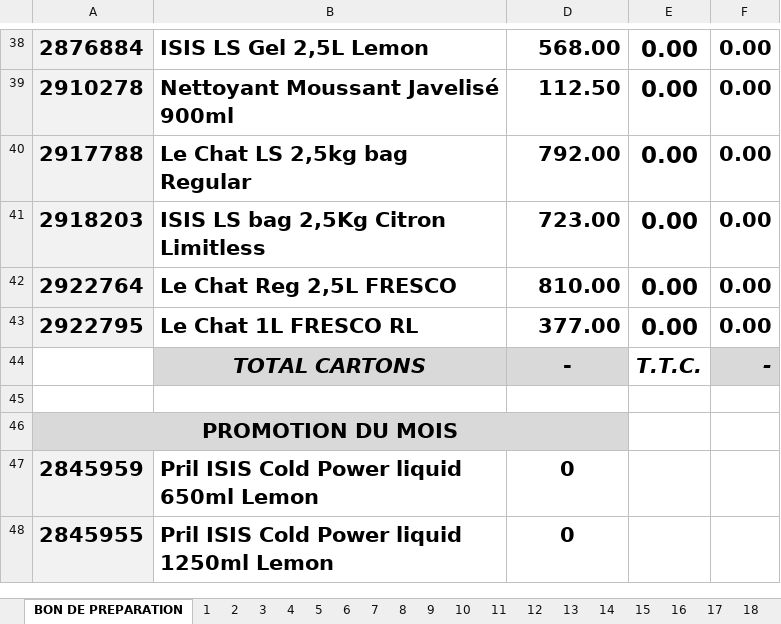
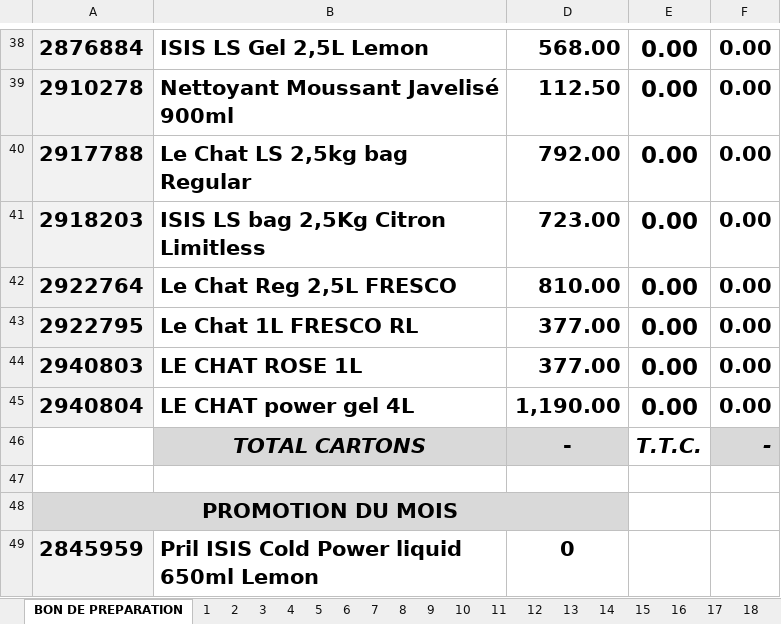
Before and after one commit to kenzaaallouche/Andromede-app1, an Excel workbook: MM.xlsx, sheet BON DE PREPARATION, drawn as a sheet; only a part is shown, gaps mark what is left out; the shorter side is filled out with more unchanged rows; values as stored, in another font and other column widths than the file's, no borders; conditional formats not drawn; the diff names each change by its address in the sheet, - before the commit and + after, or states it on an @@ line.

```diff
--- a/MM.xlsx (sheet BON DE PREPARATION)
+++ b/MM.xlsx (sheet BON DE PREPARATION)
+row 44: 2940803 | LE CHAT ROSE 1L | 377.00 | 0.00 | 0.00
+row 45: 2940804 | LE CHAT power gel 4L | 1,190.00 | 0.00 | 0.00
```
Also changed, not shown: sheet 9, sheet 19, sheet 12, sheet 3, sheet 4, sheet 17, 13 more sheets, hidden cells, PRIXMM.xlsx, PRIXPS.xlsx, 2 other files.
